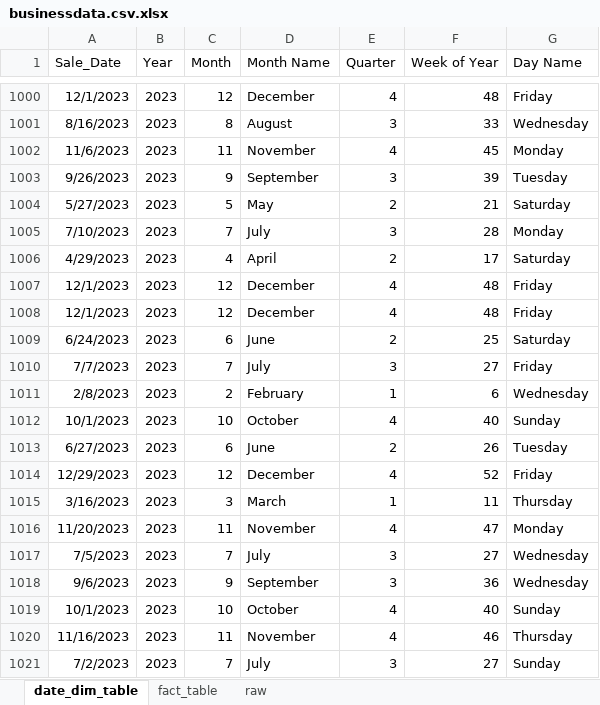
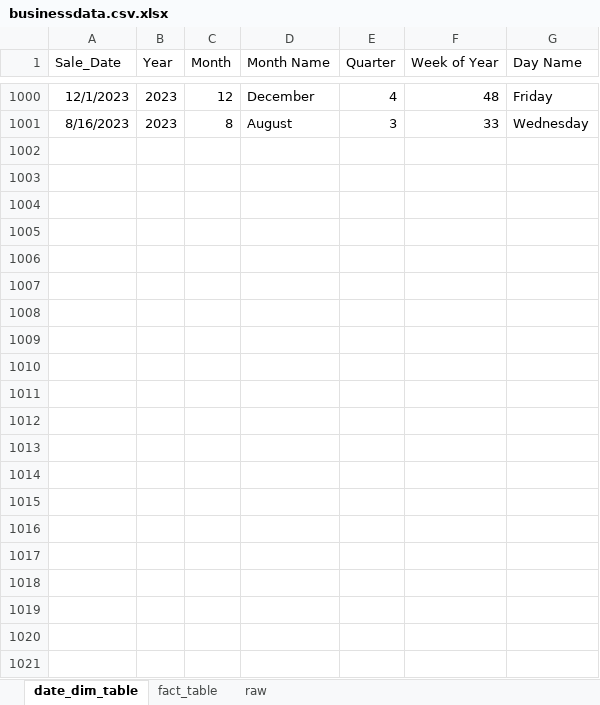
Before and after one commit to Prince-hvy/End-to-End-Business-Intelligence-Workflow_Excel---Power-BI, an Excel workbook: businessdata.csv.xlsx, sheet date_dim_table, drawn as a sheet; only a part is shown, gaps mark what is left out; values as stored, in another font and other column widths than the file's, no borders; table styles not drawn; the diff names each change by its address in the sheet, - before the commit and + after, or states it on an @@ line.

```diff
--- a/businessdata.csv.xlsx (sheet date_dim_table)
+++ b/businessdata.csv.xlsx (sheet date_dim_table)
-row 1002: 11/6/2023 | 2023 | 11 | November | 4 | 45 | Monday
-row 1003: 9/26/2023 | 2023 | 9 | September | 3 | 39 | Tuesday
-row 1004: 5/27/2023 | 2023 | 5 | May | 2 | 21 | Saturday
-row 1005: 7/10/2023 | 2023 | 7 | July | 3 | 28 | Monday
-row 1006: 4/29/2023 | 2023 | 4 | April | 2 | 17 | Saturday
-row 1007: 12/1/2023 | 2023 | 12 | December | 4 | 48 | Friday
-row 1008: 12/1/2023 | 2023 | 12 | December | 4 | 48 | Friday
-row 1009: 6/24/2023 | 2023 | 6 | June | 2 | 25 | Saturday
-row 1010: 7/7/2023 | 2023 | 7 | July | 3 | 27 | Friday
-row 1011: 2/8/2023 | 2023 | 2 | February | 1 | 6 | Wednesday
-row 1012: 10/1/2023 | 2023 | 10 | October | 4 | 40 | Sunday
-row 1013: 6/27/2023 | 2023 | 6 | June | 2 | 26 | Tuesday
-row 1014: 12/29/2023 | 2023 | 12 | December | 4 | 52 | Friday
-row 1015: 3/16/2023 | 2023 | 3 | March | 1 | 11 | Thursday
-row 1016: 11/20/2023 | 2023 | 11 | November | 4 | 47 | Monday
-row 1017: 7/5/2023 | 2023 | 7 | July | 3 | 27 | Wednesday
-row 1018: 9/6/2023 | 2023 | 9 | September | 3 | 36 | Wednesday
-row 1019: 10/1/2023 | 2023 | 10 | October | 4 | 40 | Sunday
-row 1020: 11/16/2023 | 2023 | 11 | November | 4 | 46 | Thursday
-row 1021: 7/2/2023 | 2023 | 7 | July | 3 | 27 | Sunday
```
Also changed, not shown: sheet fact_table, 3 other files.
